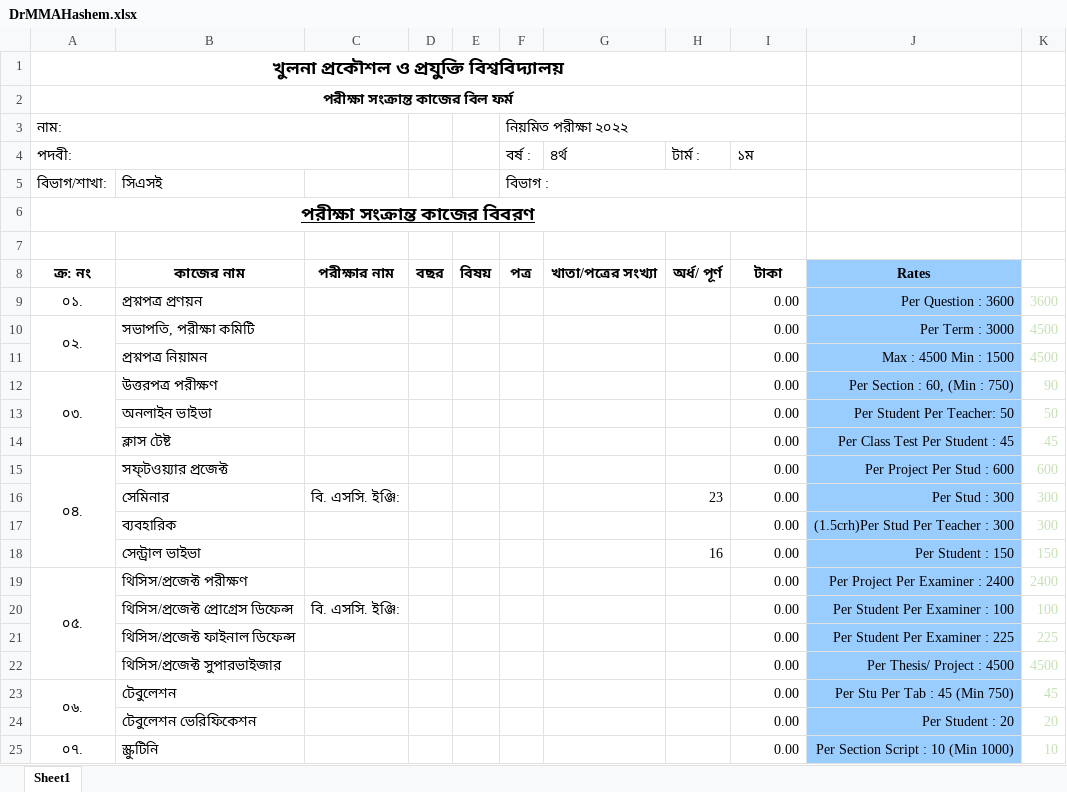
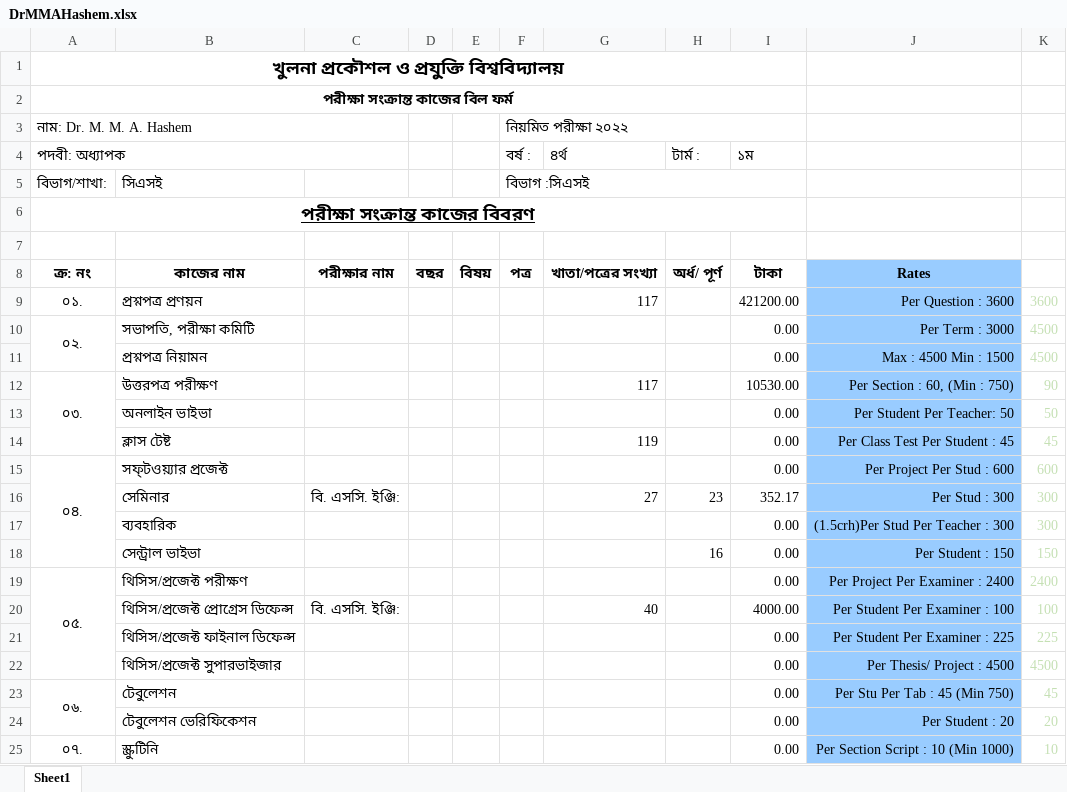
Before and after one commit to MachangDoniel/Sessional-CSE-3200-System-Development-Project, an Excel workbook: PDF to EXCEL/Project/Output2/DrMMAHashem.xlsx, sheet Sheet1, drawn as a sheet; only a part is shown; values as stored, in another font and other column widths than the file's, no borders; charts and pictures not drawn; the diff covers the shown part only; the diff names each change by its address in the sheet, - before the commit and + after, or states it on an @@ line.

```diff
--- a/PDF to EXCEL/Project/Output2/DrMMAHashem.xlsx (sheet Sheet1)
+++ b/PDF to EXCEL/Project/Output2/DrMMAHashem.xlsx (sheet Sheet1)
-A3 (পদবী: অধ্যাপক): নাম:
+A3 (পদবী: অধ্যাপক): নাম: Dr. M. M. A. Hashem
-A4: পদবী:
+A4: পদবী: অধ্যাপক
-F5 (বর্ষ :): বিভাগ :
+F5 (বর্ষ :): বিভাগ :সিএসই
-G9 (৪র্থ): (empty)
+G9 (৪র্থ): 117
-I9 (১ম): 0.00
+I9 (১ম): 421200.00
-G12 (৪র্থ): (empty)
+G12 (৪র্থ): 117
-I12 (১ম): 0.00
+I12 (১ম): 10530.00
-G14 (৪র্থ): (empty)
+G14 (৪র্থ): 119
-G16 (৪র্থ): (empty)
+G16 (৪র্থ): 27
-I16 (১ম): 0.00
+I16 (১ম): 352.17
-G20 (৪র্থ): (empty)
+G20 (৪র্থ): 40
-I20 (১ম): 0.00
+I20 (১ম): 4000.00
```
Also changed, not shown: 1 added row, 1 removed row and 4 edited cells elsewhere in this sheet, PDF to EXCEL/Project/Output2/DrKaziMdRokibulAlam.xlsx, PDF to EXCEL/Project/Output2/DrPintuChandraShill.xlsx, 40 other files.
